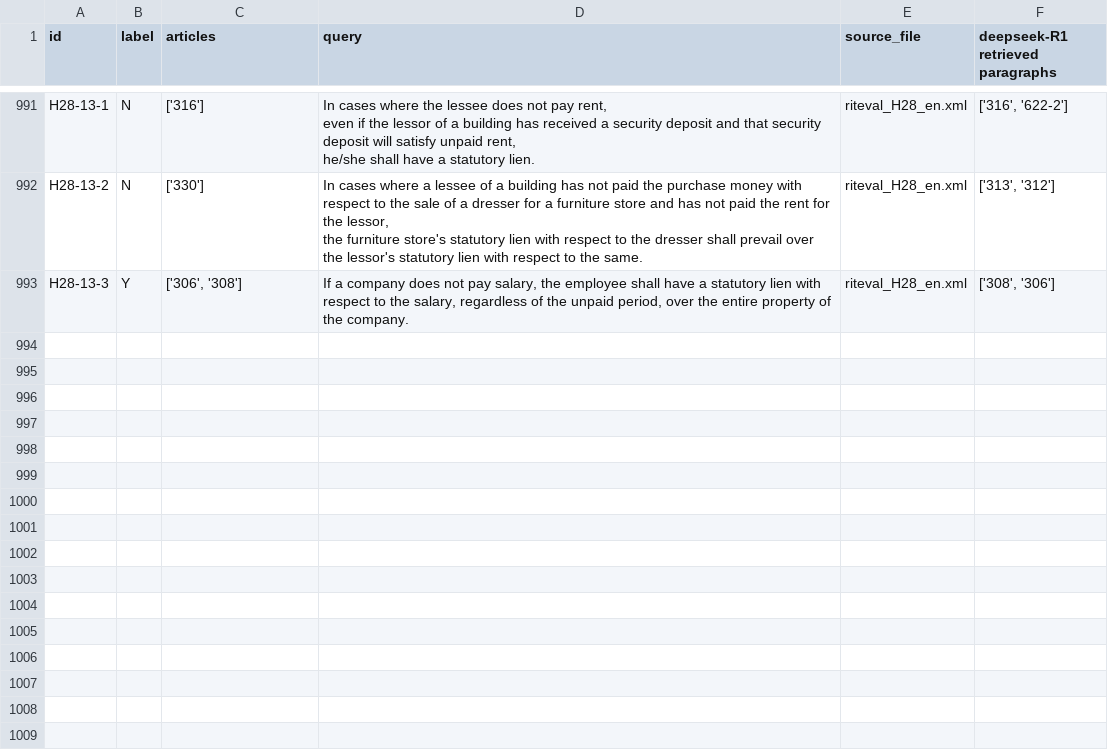
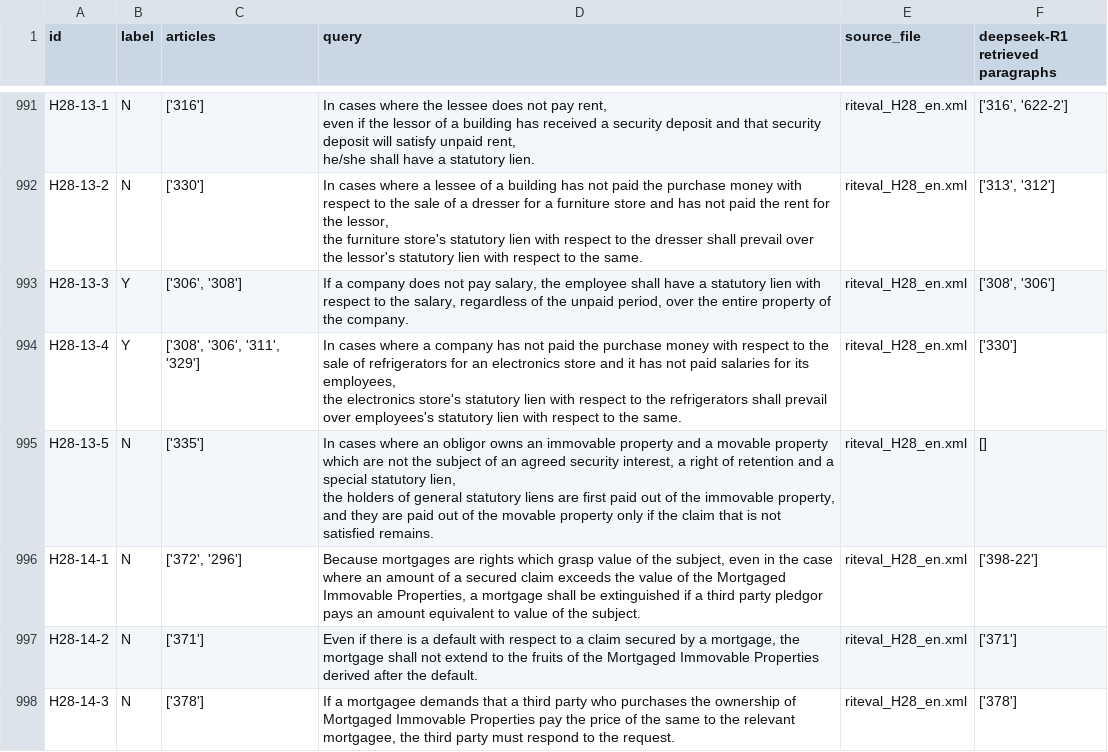
Before and after one commit to Marc8350/baresults, a CSV file: deepseek-R1_debugging retrieval_resulting_paragraphs-retriever.csv, drawn as a sheet; only a part is shown, gaps mark what is left out.

Commit message:
Update Excel files Tue 11 Mar 2025 09:07:13 AM CET

```diff
--- a/deepseek-R1_debugging retrieval_resulting_paragraphs-retriever.csv
+++ b/deepseek-R1_debugging retrieval_resulting_paragraphs-retriever.csv
@@ -1058 +1058,9 @@ the furniture store's statutory lien with respect to the dresser shall prevail o
 H28-13-3,Y,"['306', '308']","If a company does not pay salary, the employee shall have a statutory lien with respect to the salary, regardless of the unpaid period, over the entire property of the company.",riteval_H28_en.xml,"['308', '306']"
+H28-13-4,Y,"['308', '306', '311', '329']","In cases where a company has not paid the purchase money with respect to the sale of refrigerators for an electronics store and it has not paid salaries for its employees,
+the electronics store's statutory lien with respect to the refrigerators shall prevail over employees's statutory lien with respect to the same.",riteval_H28_en.xml,['330']
+H28-13-5,N,['335'],"In cases where an obligor owns an immovable property and a movable property which are not the subject of an agreed security interest, a right of retention and a special statutory lien,
+the holders of general statutory liens are first paid out of the immovable property,
+and they are paid out of the movable property only if the claim that is not satisfied remains.",riteval_H28_en.xml,[]
+H28-14-1,N,"['372', '296']","Because mortgages are rights which grasp value of the subject, even in the case where an amount of a secured claim exceeds the value of the Mortgaged Immovable Properties, a mortgage shall be extinguished if a third party pledgor pays an amount equivalent to value of the subject.",riteval_H28_en.xml,['398-22']
+H28-14-2,N,['371'],"Even if there is a default with respect to a claim secured by a mortgage, the mortgage shall not extend to the fruits of the Mortgaged Immovable Properties derived after the default.",riteval_H28_en.xml,['371']
+H28-14-3,N,['378'],"If a mortgagee demands that a third party who purchases the ownership of Mortgaged Immovable Properties pay the price of the same to the relevant mortgagee, the third party must respond to the request.",riteval_H28_en.xml,['378']
```
